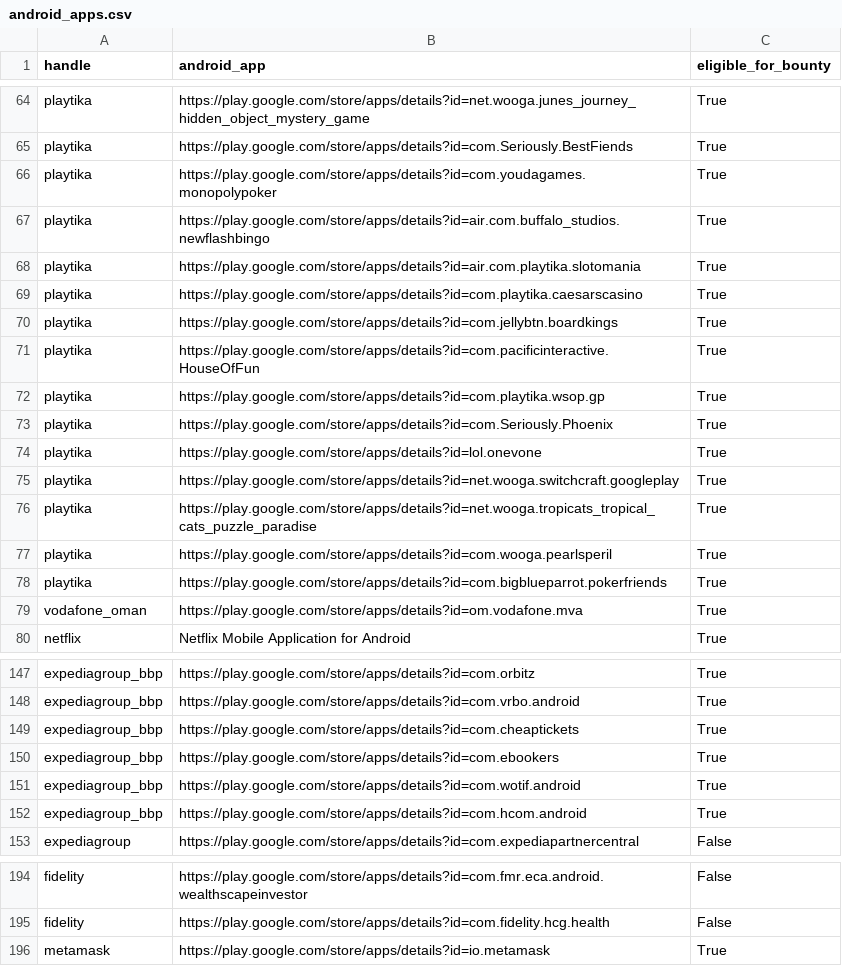
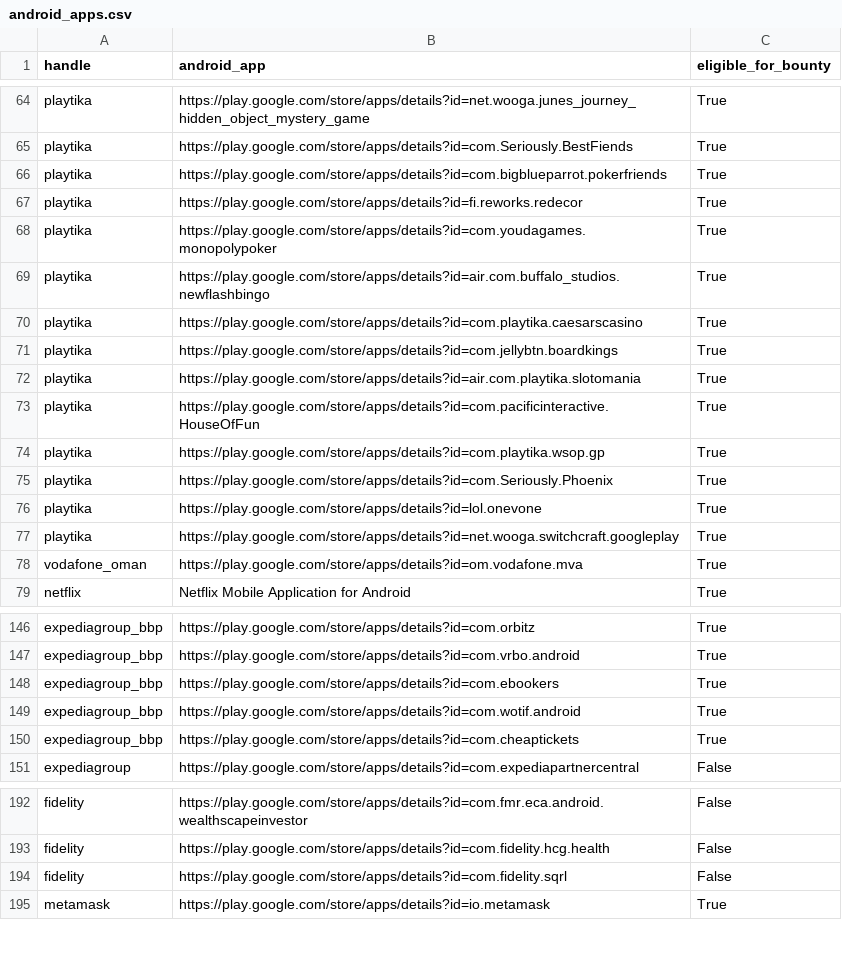
Before and after one commit to SecShiv/h1androidapp_scope, a CSV file: android_apps.csv, drawn as a sheet; only a part is shown, gaps mark what is left out; the diff covers the shown part only.

```diff
--- a/android_apps.csv
+++ b/android_apps.csv
@@ -65,7 +65,9 @@ playtika,https://play.google.com/store/apps/details?id=net.wooga.junes_journey_h
 playtika,https://play.google.com/store/apps/details?id=com.Seriously.BestFiends,True
+playtika,https://play.google.com/store/apps/details?id=com.bigblueparrot.pokerfriends,True
+playtika,https://play.google.com/store/apps/details?id=fi.reworks.redecor,True
 playtika,https://play.google.com/store/apps/details?id=com.youdagames.monopolypoker,True
 playtika,https://play.google.com/store/apps/details?id=air.com.buffalo_studios.newflashbingo,True
-playtika,https://play.google.com/store/apps/details?id=air.com.playtika.slotomania,True
 playtika,https://play.google.com/store/apps/details?id=com.playtika.caesarscasino,True
 playtika,https://play.google.com/store/apps/details?id=com.jellybtn.boardkings,True
+playtika,https://play.google.com/store/apps/details?id=air.com.playtika.slotomania,True
 playtika,https://play.google.com/store/apps/details?id=com.pacificinteractive.HouseOfFun,True
@@ -75,5 +77,2 @@ playtika,https://play.google.com/store/apps/details?id=lol.onevone,True
 playtika,https://play.google.com/store/apps/details?id=net.wooga.switchcraft.googleplay,True
-playtika,https://play.google.com/store/apps/details?id=net.wooga.tropicats_tropical_cats_puzzle_paradise,True
-playtika,https://play.google.com/store/apps/details?id=com.wooga.pearlsperil,True
-playtika,https://play.google.com/store/apps/details?id=com.bigblueparrot.pokerfriends,True
 vodafone_oman,https://play.google.com/store/apps/details?id=om.vodafone.mva,True
@@ -148,6 +147,5 @@ expediagroup_bbp,https://play.google.com/store/apps/details?id=com.orbitz,True
 expediagroup_bbp,https://play.google.com/store/apps/details?id=com.vrbo.android,True
-expediagroup_bbp,https://play.google.com/store/apps/details?id=com.cheaptickets,True
 expediagroup_bbp,https://play.google.com/store/apps/details?id=com.ebookers,True
 expediagroup_bbp,https://play.google.com/store/apps/details?id=com.wotif.android,True
-expediagroup_bbp,https://play.google.com/store/apps/details?id=com.hcom.android,True
+expediagroup_bbp,https://play.google.com/store/apps/details?id=com.cheaptickets,True
 expediagroup,https://play.google.com/store/apps/details?id=com.expediapartnercentral,False
@@ -195,2 +193,3 @@ fidelity,https://play.google.com/store/apps/details?id=com.fmr.eca.android.wealt
 fidelity,https://play.google.com/store/apps/details?id=com.fidelity.hcg.health,False
+fidelity,https://play.google.com/store/apps/details?id=com.fidelity.sqrl,False
 metamask,https://play.google.com/store/apps/details?id=io.metamask,True
```
Also changed, not shown: 1 added row and 10 moved rows elsewhere in this file, 4 other files.
